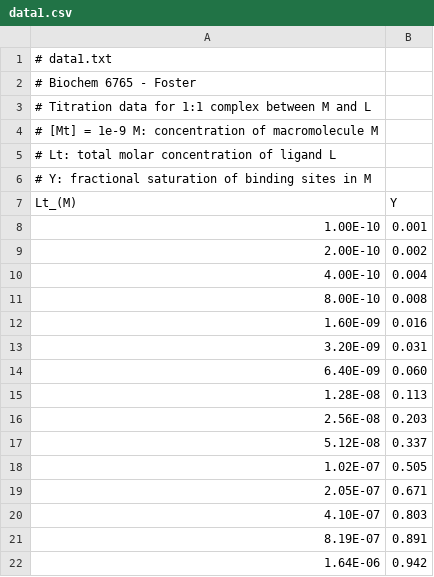
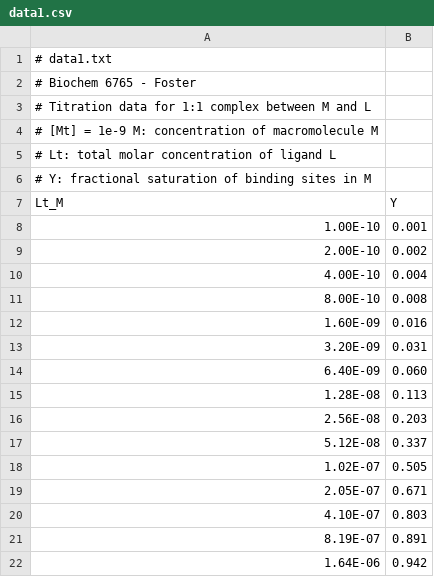
Before and after one commit to mpfoster/Biochem6765, a CSV file: data/data1.csv, drawn as a sheet.

Commit message:
Update data1.csv

```diff
--- a/data/data1.csv
+++ b/data/data1.csv
@@ -6,3 +6,3 @@
 # Y: fractional saturation of binding sites in M
-Lt_(M),Y
+Lt_M,Y
 1.00E-10,0.001
```
